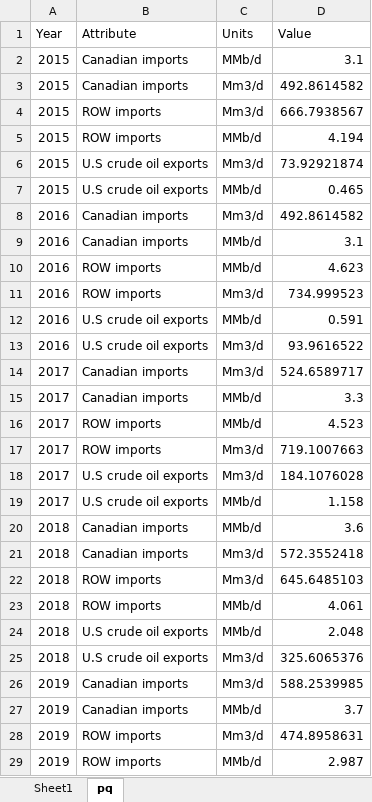
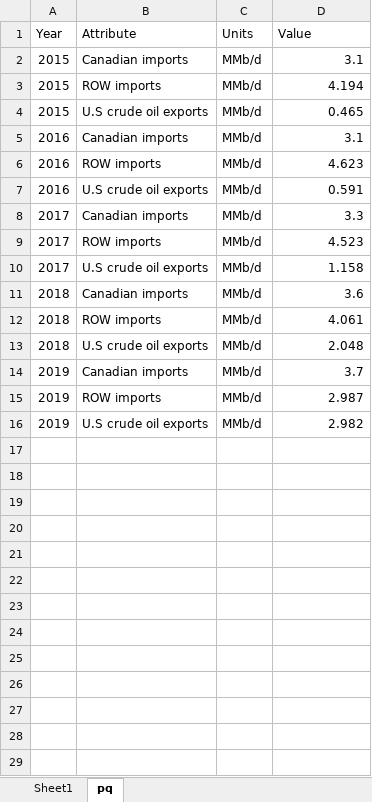
Before and after one commit to mbradds/transportation-report, an Excel workbook: src/Data/UScrudeoilimports.xlsx, sheet pq, drawn as a sheet; only a part is shown; the shorter side is filled out with more unchanged rows; values as stored, in another font and other column widths than the file's, no borders; table styles not drawn; the diff covers the shown part only; the diff names each change by its address in the sheet, - before the commit and + after, or states it on an @@ line.

Commit message:
standardized most units

```diff
--- a/src/Data/UScrudeoilimports.xlsx (sheet pq)
+++ b/src/Data/UScrudeoilimports.xlsx (sheet pq)
-row 3: 2015 | Canadian imports | Mm3/d | 492.8614582
-row 4: 2015 | ROW imports | Mm3/d | 666.7938567
-row 6: 2015 | U.S crude oil exports | Mm3/d | 73.92921874
-row 8: 2016 | Canadian imports | Mm3/d | 492.8614582
-row 11: 2016 | ROW imports | Mm3/d | 734.999523
-row 13: 2016 | U.S crude oil exports | Mm3/d | 93.9616522
-row 14: 2017 | Canadian imports | Mm3/d | 524.6589717
-row 17: 2017 | ROW imports | Mm3/d | 719.1007663
-row 18: 2017 | U.S crude oil exports | Mm3/d | 184.1076028
-row 21: 2018 | Canadian imports | Mm3/d | 572.3552418
-row 22: 2018 | ROW imports | Mm3/d | 645.6485103
-row 25: 2018 | U.S crude oil exports | Mm3/d | 325.6065376
-row 26: 2019 | Canadian imports | Mm3/d | 588.2539985
-row 28: 2019 | ROW imports | Mm3/d | 474.8958631
```
Also changed, not shown: 1 removed row elsewhere in this sheet, src/Data/fgrs-eng.xlsx, 26 other files.
